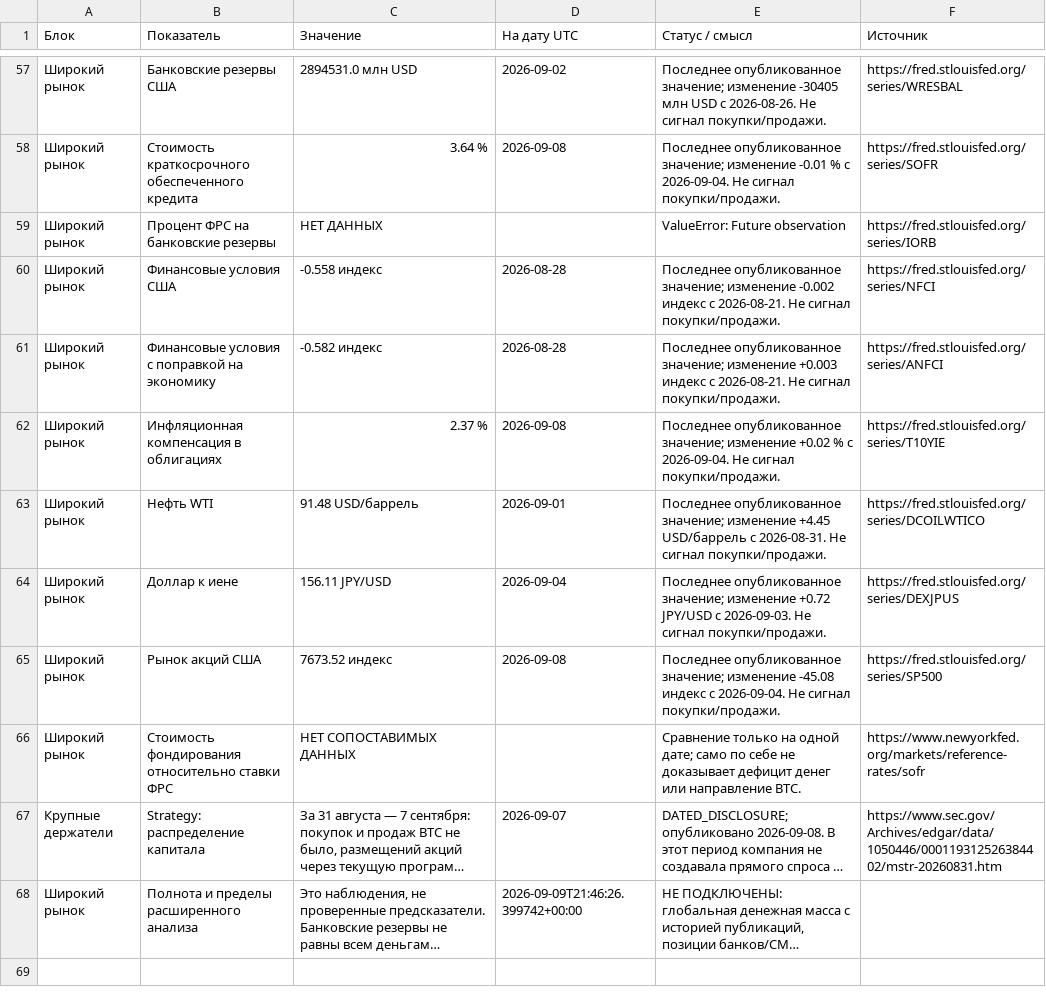
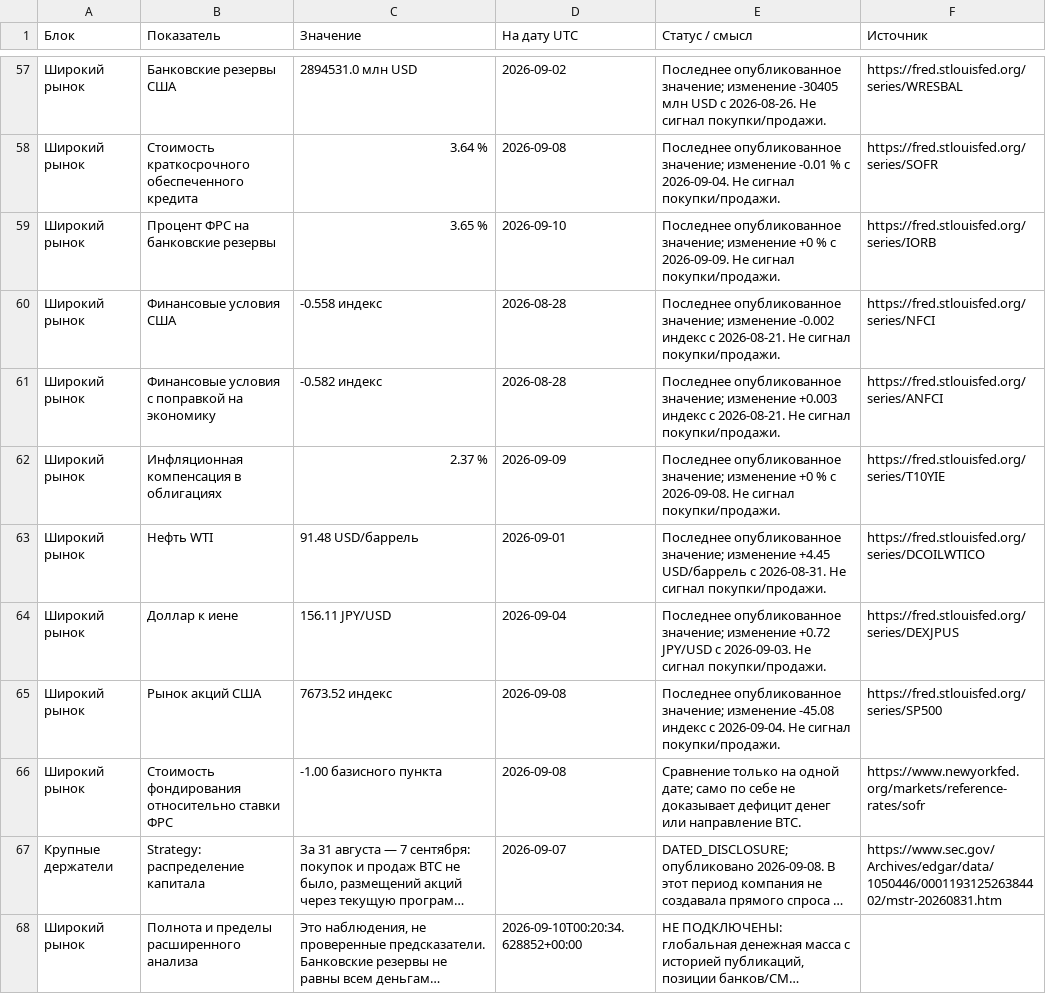
Before and after one commit to dmitrii-kalashnikov/btcusdt, a CSV file: live/report.csv, drawn as a sheet; only a part is shown, gaps mark what is left out; long unchanged cells end in …; the diff covers the shown part only; the diff names each change by its address in the sheet, - before the commit and + after, or states it on an @@ line.

```diff
--- a/live/report.csv
+++ b/live/report.csv
-C59 (Значение): НЕТ ДАННЫХ
+C59 (Значение): 3.65 %
-D59 (На дату UTC): (empty)
+D59 (На дату UTC): 2026-09-10
-E59 (Статус / смысл): ValueError: Future observation
+E59 (Статус / смысл): Последнее опубликованное значение; изменение +0 % с 2026-09-09. Не сигнал покупки/продажи.
-D62 (На дату UTC): 2026-09-08
+D62 (На дату UTC): 2026-09-09
-E62 (Статус / смысл): …значение; изменение +0.02 % с 2026-09-04. Не сигнал…
+E62 (Статус / смысл): …значение; изменение +0 % с 2026-09-08. Не сигнал…
-C66 (Значение): НЕТ СОПОСТАВИМЫХ ДАННЫХ
+C66 (Значение): -1.00 базисного пункта
-D66 (На дату UTC): (empty)
+D66 (На дату UTC): 2026-09-08
-D68 (На дату UTC): 2026-09-09T21:46:26.399742+00:00
+D68 (На дату UTC): 2026-09-10T00:20:34.628852+00:00
```
Also changed, not shown: 28 edited cells elsewhere in this file, 1 other file.
